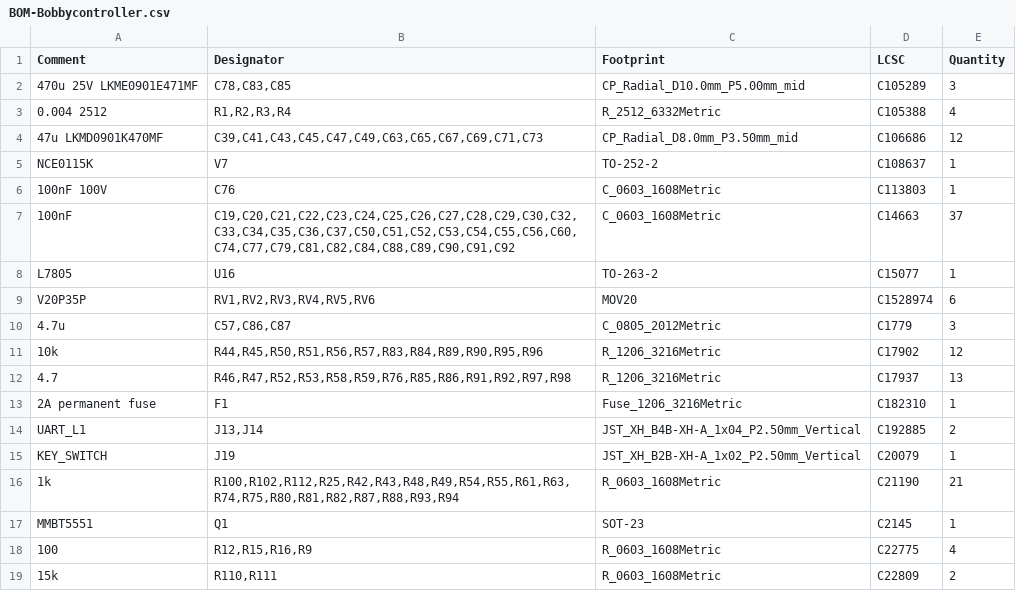
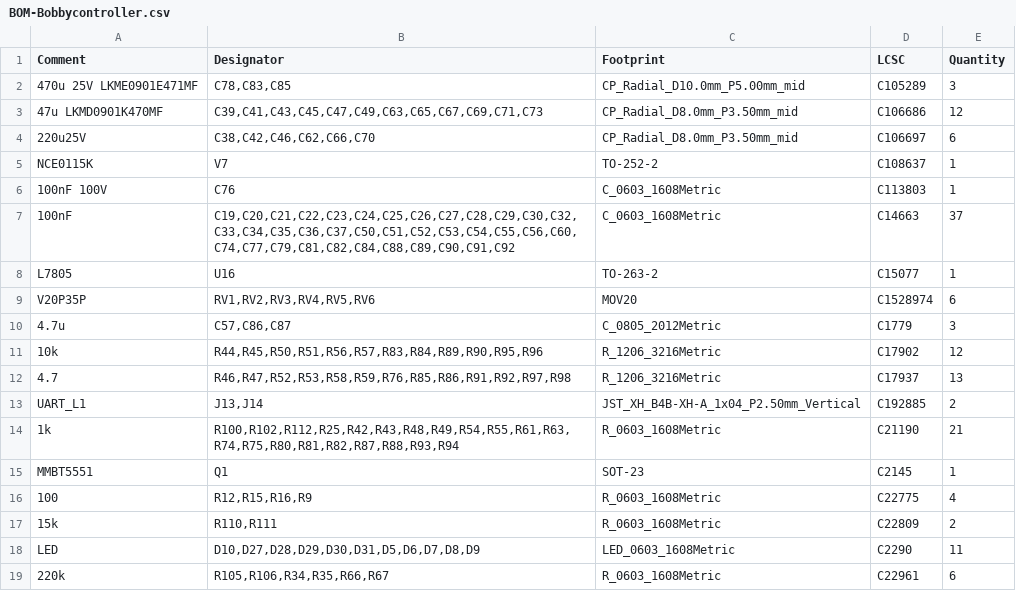
Before and after one commit to bobbycar-graz/Bobbycar-FOC-hardware, a CSV file: jlcpcb/production_files/BOM-Bobbycontroller.csv, drawn as a sheet; only a part is shown; the shorter side is filled out with more unchanged rows; the diff covers the shown part only.

```diff
--- a/jlcpcb/production_files/BOM-Bobbycontroller.csv
+++ b/jlcpcb/production_files/BOM-Bobbycontroller.csv
@@ -2,4 +2,4 @@ Comment,Designator,Footprint,LCSC,Quantity
 470u 25V LKME0901E471MF,"C78,C83,C85",CP_Radial_D10.0mm_P5.00mm_mid,C105289,3
-0.004 2512,"R1,R2,R3,R4",R_2512_6332Metric,C105388,4
 47u LKMD0901K470MF,"C39,C41,C43,C45,C47,C49,C63,C65,C67,C69,C71,C73",CP_Radial_D8.0mm_P3.50mm_mid,C106686,12
+220u25V,"C38,C42,C46,C62,C66,C70",CP_Radial_D8.0mm_P3.50mm_mid,C106697,6
 NCE0115K,V7,TO-252-2,C108637,1
@@ -12,5 +12,3 @@ V20P35P,"RV1,RV2,RV3,RV4,RV5,RV6",MOV20,C1528974,6
 4.7,"R46,R47,R52,R53,R58,R59,R76,R85,R86,R91,R92,R97,R98",R_1206_3216Metric,C17937,13
-2A permanent fuse,F1,Fuse_1206_3216Metric,C182310,1
 UART_L1,"J13,J14",JST_XH_B4B-XH-A_1x04_P2.50mm_Vertical,C192885,2
-KEY_SWITCH,J19,JST_XH_B2B-XH-A_1x02_P2.50mm_Vertical,C20079,1
 1k,"R100,R102,R112,R25,R42,R43,R48,R49,R54,R55,R61,R63,R74,R75,R80,R81,R82,R87,R88,R93,R94",R_0603_1608Metric,C21190,21
```
Also changed, not shown: 9 added rows, 6 removed rows and 1 edited cell elsewhere in this file, jlcpcb/production_files/CPL-Bobbycontroller.csv, 17 other files.
